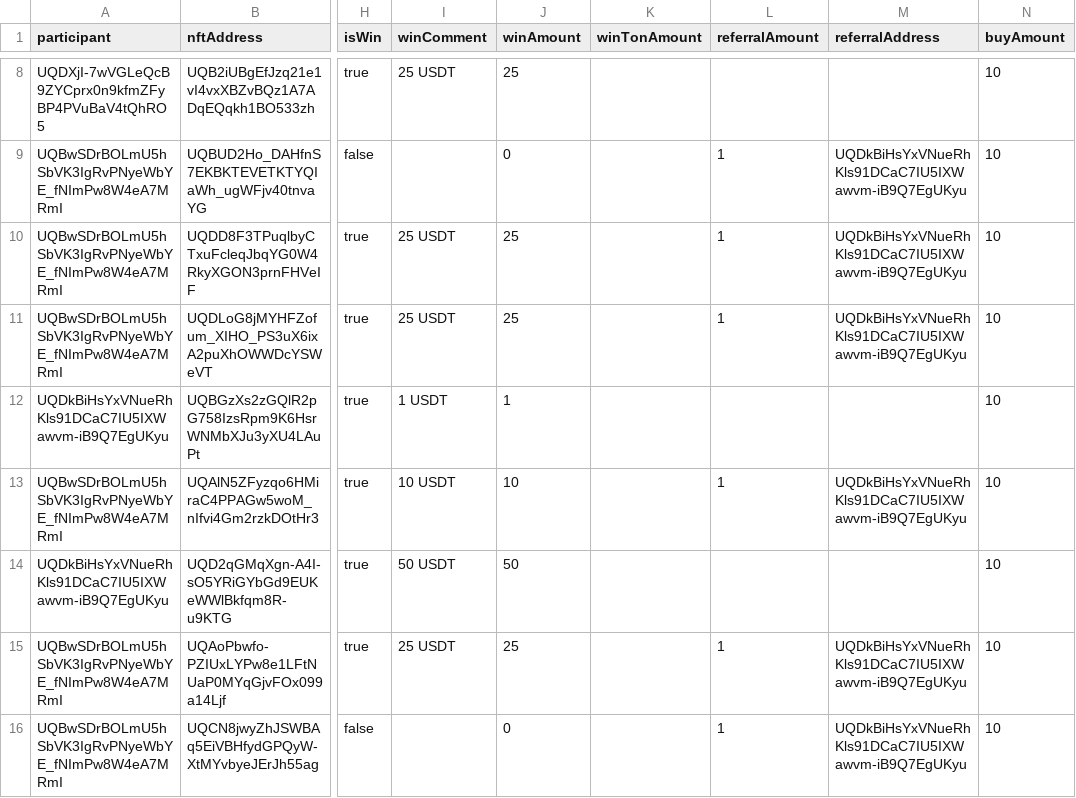
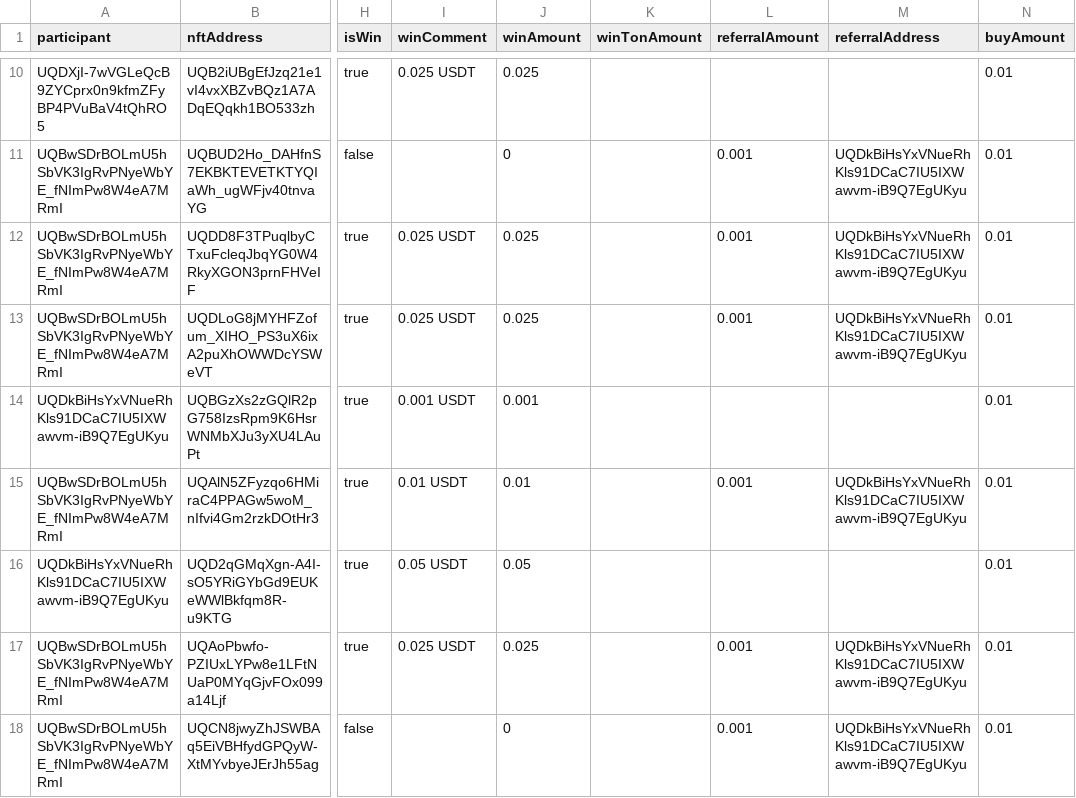
Before and after one commit to vdumbrav/TON-Lottery-Parser, a CSV file: data/lottery.csv, drawn as a sheet; only a part is shown, gaps mark what is left out; addresses are those after the commit; the diff covers the shown part only; the diff names each change by its address in the sheet, - before the commit and + after, or states it on an @@ line.

```diff
--- a/data/lottery.csv
+++ b/data/lottery.csv
-I10 (winComment): 25 USDT
+I10 (winComment): 0.025 USDT
-J10 (winAmount): 25
+J10 (winAmount): 0.025
-N10:N18 (buyAmount): 10
+N10:N18 (buyAmount): 0.01
-L11:L13 (referralAmount): 1
+L11:L13 (referralAmount): 0.001
-I12:I13 (winComment): 25 USDT
+I12:I13 (winComment): 0.025 USDT
-J12:J13 (winAmount): 25
+J12:J13 (winAmount): 0.025
-I14 (winComment): 1 USDT
+I14 (winComment): 0.001 USDT
-J14 (winAmount): 1
+J14 (winAmount): 0.001
-I15 (winComment): 10 USDT
+I15 (winComment): 0.01 USDT
-J15 (winAmount): 10
+J15 (winAmount): 0.01
-L15 (referralAmount): 1
+L15 (referralAmount): 0.001
-I16 (winComment): 50 USDT
+I16 (winComment): 0.05 USDT
-J16 (winAmount): 50
+J16 (winAmount): 0.05
-I17 (winComment): 25 USDT
+I17 (winComment): 0.025 USDT
-J17 (winAmount): 25
+J17 (winAmount): 0.025
-L17:L18 (referralAmount): 1
+L17:L18 (referralAmount): 0.001
```
Also changed, not shown: 2 added rows and 18 edited cells elsewhere in this file, 2 other files.
